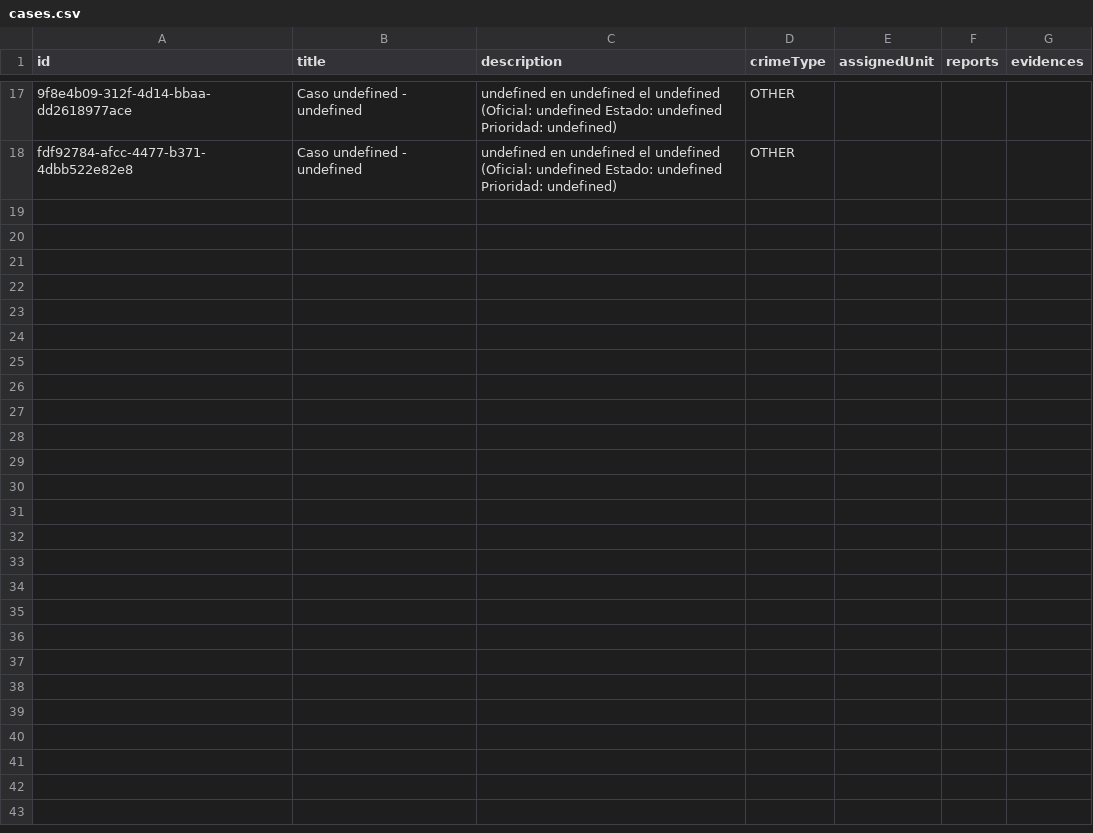
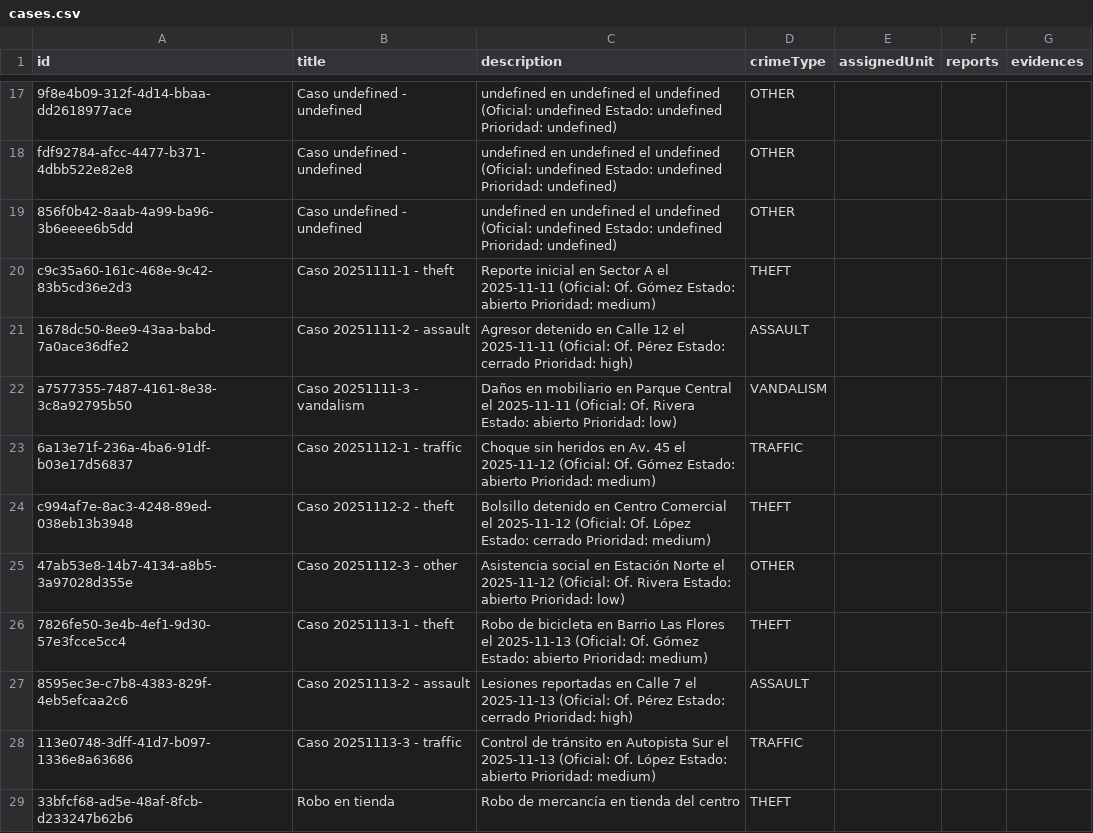
Before and after one commit to Juanpablogiraldog-exe/police_api, a CSV file: src/main/resources/data/cases.csv, drawn as a sheet; only a part is shown, gaps mark what is left out; the diff names each change by its address in the sheet, - before the commit and + after, or states it on an @@ line.

```diff
--- a/src/main/resources/data/cases.csv
+++ b/src/main/resources/data/cases.csv
+row 19: 856f0b42-8aab-4a99-ba96-3b6eeee6b5dd | Caso undefined - undefined | undefined en undefined el undefined (Oficial: undefined Estado: undefined Prioridad: undefined) | OTHER
+row 20: c9c35a60-161c-468e-9c42-83b5cd36e2d3 | Caso 20251111-1 - theft | Reporte inicial en Sector A el 2025-11-11 (Oficial: Of. Gómez Estado: abierto Prioridad: medium) | THEFT
+row 21: 1678dc50-8ee9-43aa-babd-7a0ace36dfe2 | Caso 20251111-2 - assault | Agresor detenido en Calle 12 el 2025-11-11 (Oficial: Of. Pérez Estado: cerrado Prioridad: high) | ASSAULT
+row 22: a7577355-7487-4161-8e38-3c8a92795b50 | Caso 20251111-3 - vandalism | Daños en mobiliario en Parque Central el 2025-11-11 (Oficial: Of. Rivera Estado: abierto Prioridad: low) | VANDALISM
+row 23: 6a13e71f-236a-4ba6-91df-b03e17d56837 | Caso 20251112-1 - traffic | Choque sin heridos en Av. 45 el 2025-11-12 (Oficial: Of. Gómez Estado: abierto Prioridad: medium) | TRAFFIC
+row 24: c994af7e-8ac3-4248-89ed-038eb13b3948 | Caso 20251112-2 - theft | Bolsillo detenido en Centro Comercial el 2025-11-12 (Oficial: Of. López Estado: cerrado Prioridad: medium) | THEFT
+row 25: 47ab53e8-14b7-4134-a8b5-3a97028d355e | Caso 20251112-3 - other | Asistencia social en Estación Norte el 2025-11-12 (Oficial: Of. Rivera Estado: abierto Prioridad: low) | OTHER
+row 26: 7826fe50-3e4b-4ef1-9d30-57e3fcce5cc4 | Caso 20251113-1 - theft | Robo de bicicleta en Barrio Las Flores el 2025-11-13 (Oficial: Of. Gómez Estado: abierto Prioridad: medium) | THEFT
+row 27: 8595ec3e-c7b8-4383-829f-4eb5efcaa2c6 | Caso 20251113-2 - assault | Lesiones reportadas en Calle 7 el 2025-11-13 (Oficial: Of. Pérez Estado: cerrado Prioridad: high) | ASSAULT
+row 28: 113e0748-3dff-41d7-b097-1336e8a63686 | Caso 20251113-3 - traffic | Control de tránsito en Autopista Sur el 2025-11-13 (Oficial: Of. López Estado: abierto Prioridad: medium) | TRAFFIC
+row 29: 33bfcf68-ad5e-48af-8fcb-d233247b62b6 | Robo en tienda | Robo de mercancía en tienda del centro | THEFT
```
Also changed, not shown: 1 other file.
